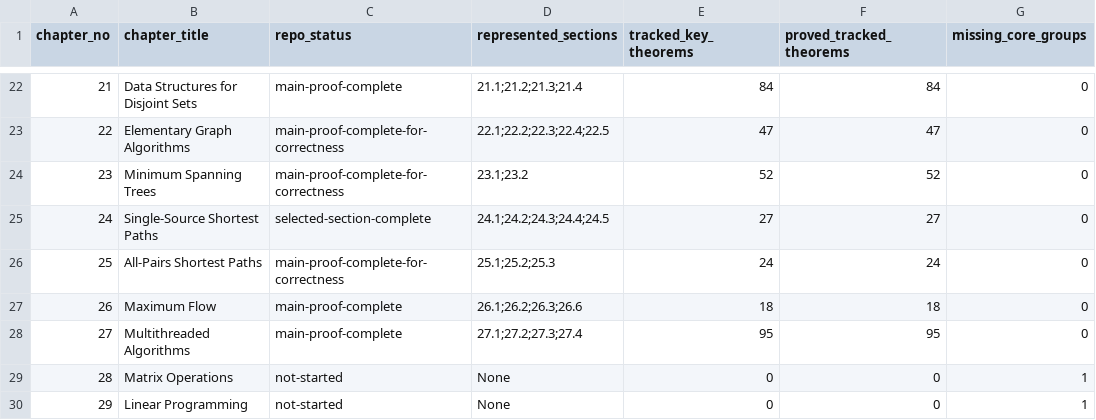
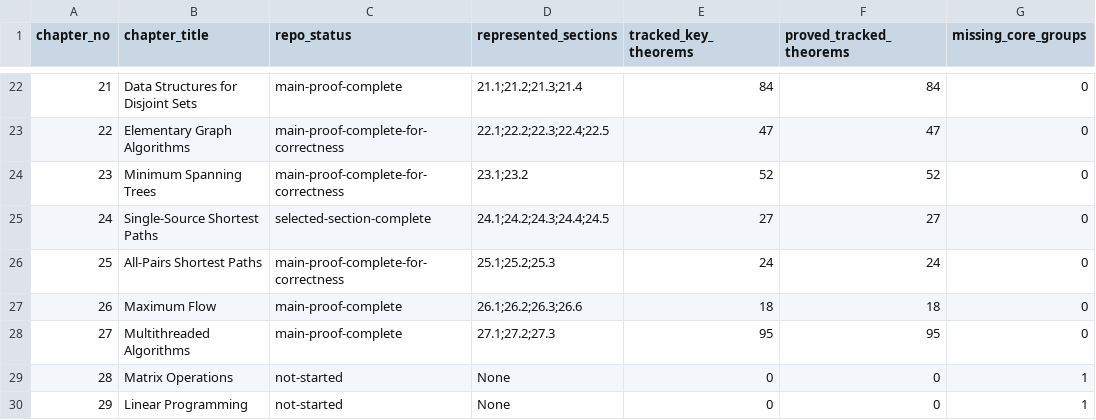
Before and after one commit to TankTechnology/CLRS-Lean, a CSV file: docs/clrs-proof-progress.csv, drawn as a sheet; only a part is shown, gaps mark what is left out; the diff names each change by its address in the sheet, - before the commit and + after, or states it on an @@ line.

Commit message:
fix(ch27): exclude compatibility aggregator from section coverage

```diff
--- a/docs/clrs-proof-progress.csv
+++ b/docs/clrs-proof-progress.csv
-D28 (represented_sections): 27.1;27.2;27.3;27.4
+D28 (represented_sections): 27.1;27.2;27.3
```
Also changed, not shown: 3 other files.
